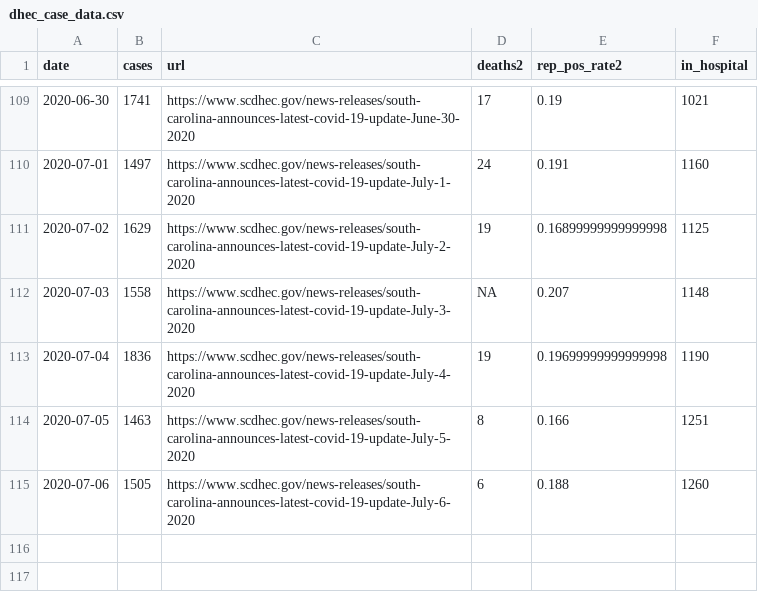
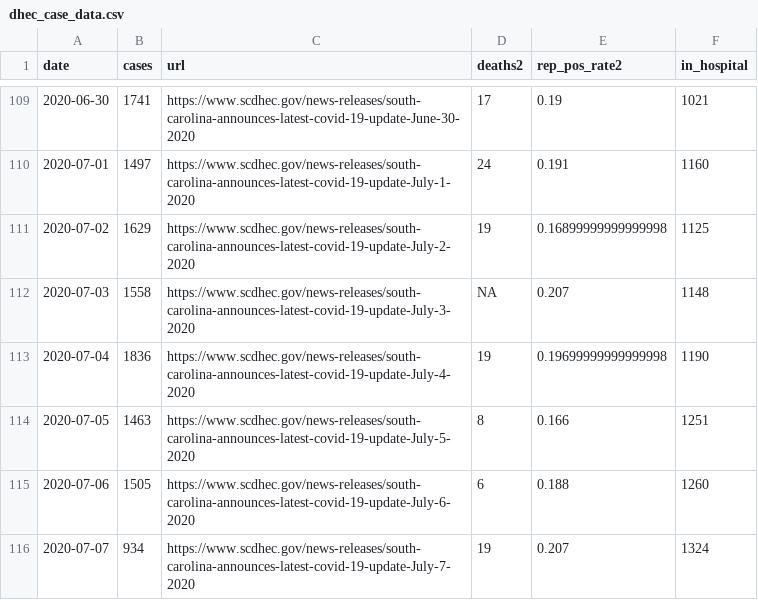
Before and after one commit to jacob-long/SC-COVID-19-Dashboard, a CSV file: dhec_case_data.csv, drawn as a sheet; only a part is shown, gaps mark what is left out.

```diff
--- a/dhec_case_data.csv
+++ b/dhec_case_data.csv
@@ -115 +115,2 @@ date,cases,url,deaths2,rep_pos_rate2,in_hospital
 2020-07-06,1505,https://www.scdhec.gov/news-releases/south-carolina-announces-latest-covid-19-update-July-6-2020,6,0.188,1260
+2020-07-07,934,https://www.scdhec.gov/news-releases/south-carolina-announces-latest-covid-19-update-July-7-2020,19,0.207,1324
```
Also changed, not shown: 1 other file.
